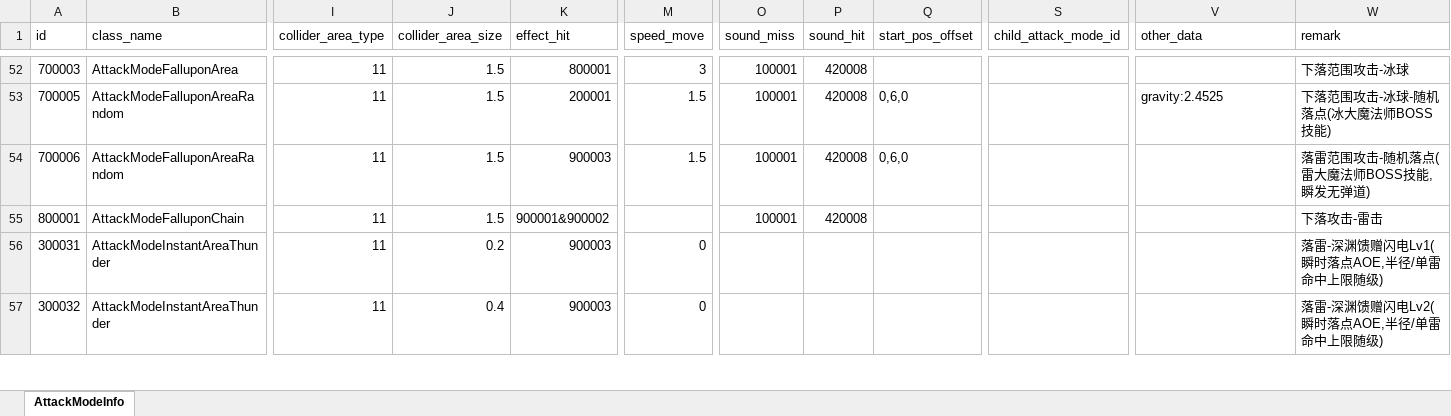
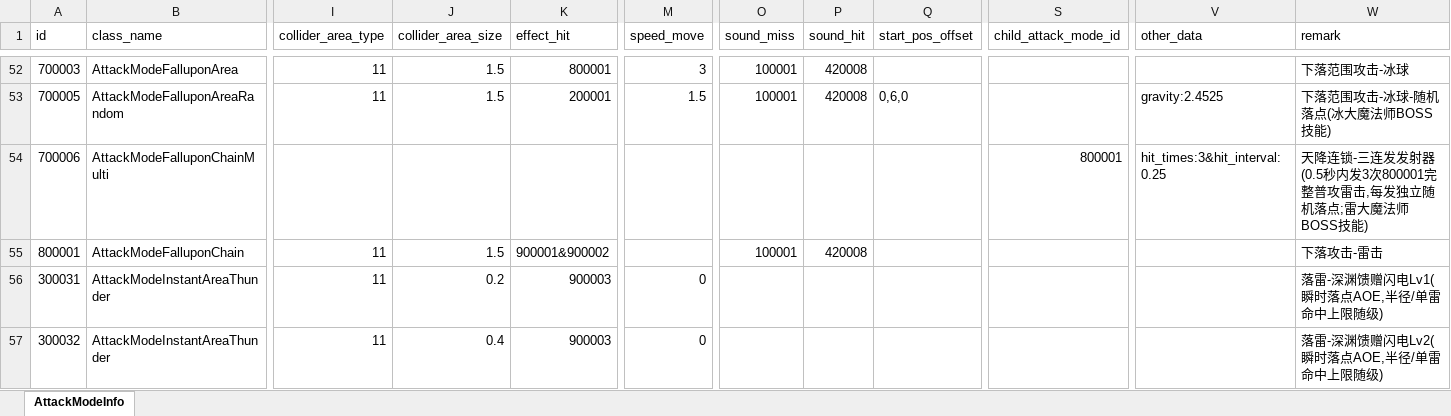
Before and after one commit to wobushiren79/DemonLordRoguelike, an Excel workbook: Demon Lord Roguelike/Assets/Data/Excel/excel_attackmode_info[攻击方式].xlsx, sheet AttackModeInfo, drawn as a sheet; only a part is shown, gaps mark what is left out; values as stored, in another font and other column widths than the file's, no borders; the diff names each change by its address in the sheet, - before the commit and + after, or states it on an @@ line.

```diff
--- a/Demon Lord Roguelike/Assets/Data/Excel/excel_attackmode_info[攻击方式].xlsx (sheet AttackModeInfo)
+++ b/Demon Lord Roguelike/Assets/Data/Excel/excel_attackmode_info[攻击方式].xlsx (sheet AttackModeInfo)
-B54 (class_name): AttackModeFalluponAreaRandom
+B54 (class_name): AttackModeFalluponChainMulti
-I54 (collider_area_type): 11
+I54 (collider_area_type): (empty)
-J54 (collider_area_size): 1.5
+J54 (collider_area_size): (empty)
-K54 (effect_hit): 900003
+K54 (effect_hit): (empty)
-M54 (speed_move): 1.5
+M54 (speed_move): (empty)
-O54 (sound_miss): 100001
+O54 (sound_miss): (empty)
-P54 (sound_hit): 420008
+P54 (sound_hit): (empty)
-Q54 (start_pos_offset): 0,6,0
+Q54 (start_pos_offset): (empty)
-S54 (child_attack_mode_id): (empty)
+S54 (child_attack_mode_id): 800001
-V54 (other_data): (empty)
+V54 (other_data): hit_times:3&hit_interval:0.25
-W54 (remark): 落雷范围攻击-随机落点(雷大魔法师BOSS技能,瞬发无弹道)
+W54 (remark): 天降连锁-三连发发射器(0.5秒内发3次800001完整普攻雷击,每发独立随机落点;雷大魔法师BOSS技能)
```
Also changed, not shown: Demon Lord Roguelike/Assets/Data/Excel/excel_attackmode_ext_info[攻击模块扩展信息].xlsx, Demon Lord Roguelike/Assets/Data/Excel/excel_fight_type_conquer_info[战斗-征服模式].xlsx, 14 other files.
